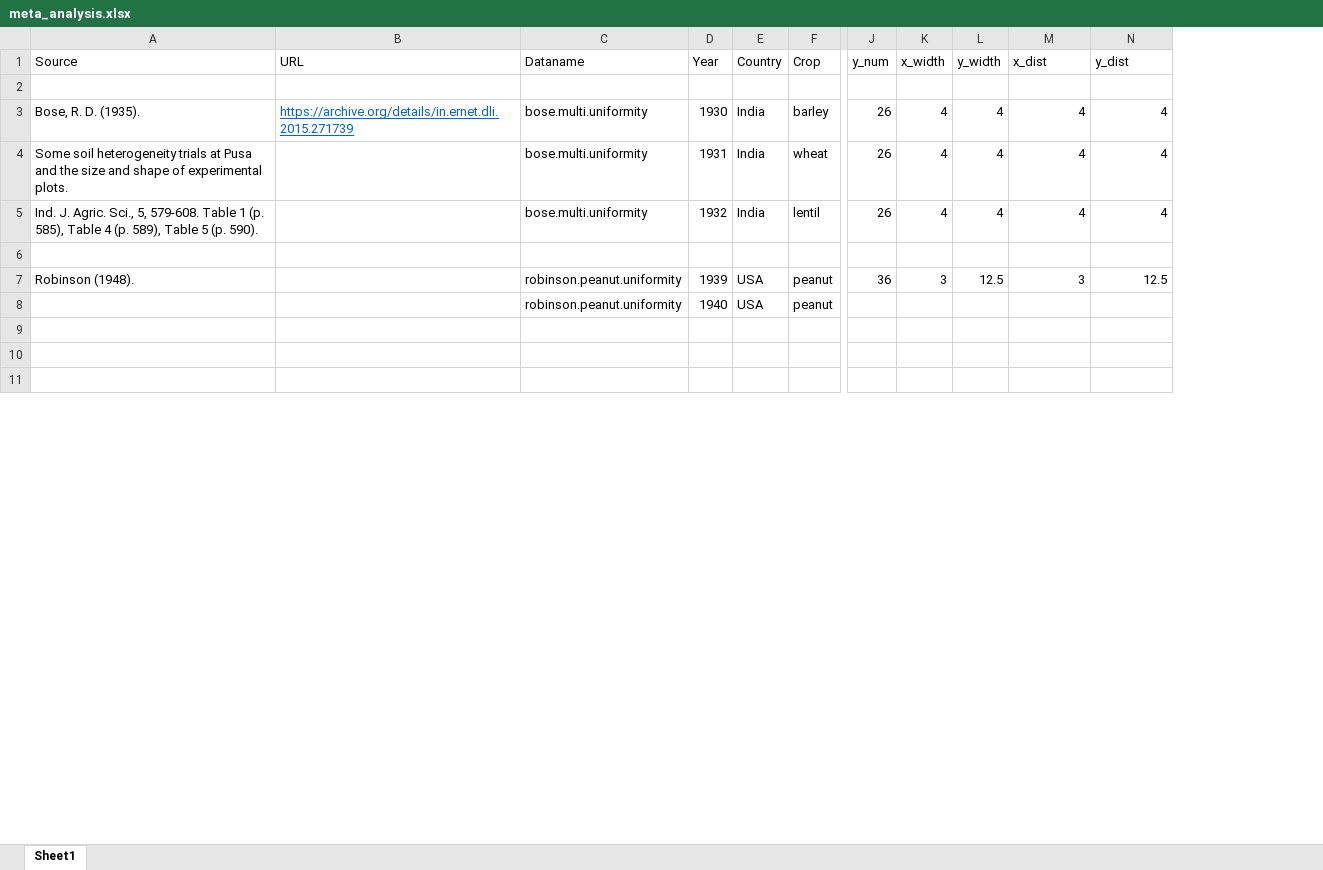
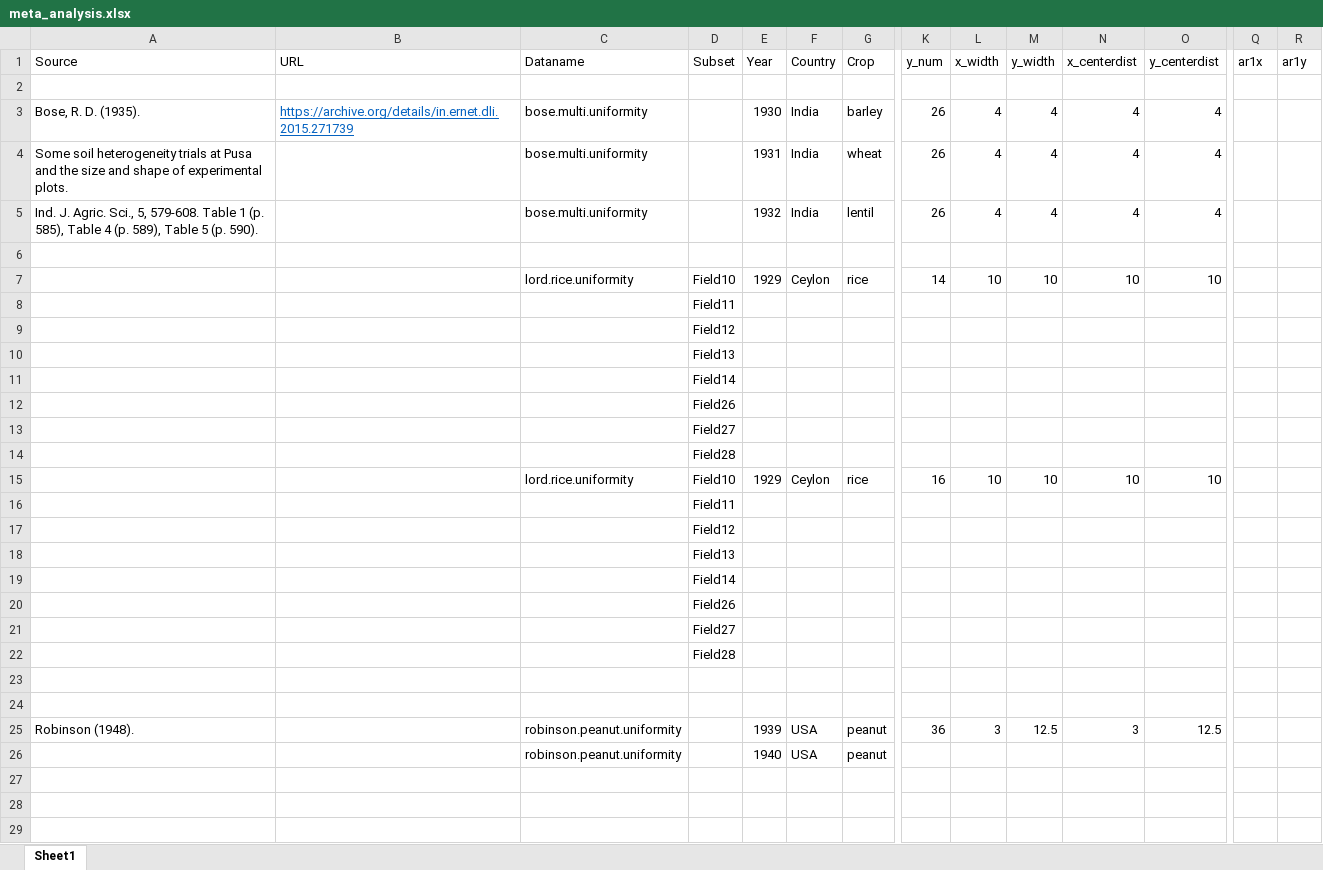
Before and after one commit to kwstat/agridat, an Excel workbook: data-raw/meta_analysis.xlsx, sheet Sheet1, drawn as a sheet; only a part is shown, gaps mark what is left out; values as stored, in another font and other column widths than the file's, no borders; addresses are those after the commit; rows hold the shown columns only; the diff names each change by its address in the sheet, - before the commit and + after, or states it on an @@ line.

```diff
--- a/data-raw/meta_analysis.xlsx (sheet Sheet1)
+++ b/data-raw/meta_analysis.xlsx (sheet Sheet1)
+column D (Subset), empty
+column Q (ar1x), empty
+column R (ar1y), empty
-N1: x_dist
+N1: x_centerdist
-O1: y_dist
+O1: y_centerdist
+row 6: (empty)
+row 7:  |  | lord.rice.uniformity | Field10 | 1929 | Ceylon | rice | 14 | 10 | 10 | 10 | 10
+row 8:  |  |  | Field11
+row 9:  |  |  | Field12
+row 10:  |  |  | Field13
+row 11:  |  |  | Field14
+row 12:  |  |  | Field26
+row 13:  |  |  | Field27
+row 14:  |  |  | Field28
+row 15:  |  | lord.rice.uniformity | Field10 | 1929 | Ceylon | rice | 16 | 10 | 10 | 10 | 10
+row 16:  |  |  | Field11
+row 17:  |  |  | Field12
+row 18:  |  |  | Field13
+row 19:  |  |  | Field14
+row 20:  |  |  | Field26
+row 21:  |  |  | Field27
+row 22:  |  |  | Field28
+row 23: (empty)
```
Also changed, not shown: 37 other files.
